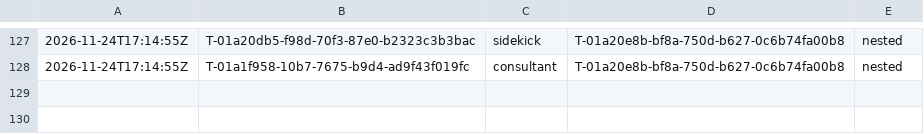
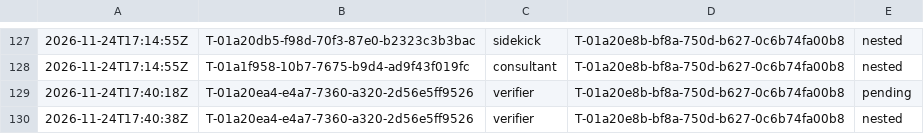
Before and after one commit to br1anchen/open-pstack, a TSV file: nest-pending.tsv, drawn as a sheet; only a part is shown, gaps mark what is left out; the diff names each change by its address in the sheet, - before the commit and + after, or states it on an @@ line.

```diff
--- a/nest-pending.tsv
+++ b/nest-pending.tsv
+row 129: 2026-11-24T17:40:18Z | T-01a20ea4-e4a7-7360-a320-2d56e5ff9526 | verifier | T-01a20e8b-bf8a-750d-b627-0c6b74fa00b8 | pending
+row 130: 2026-11-24T17:40:38Z | T-01a20ea4-e4a7-7360-a320-2d56e5ff9526 | verifier | T-01a20e8b-bf8a-750d-b627-0c6b74fa00b8 | nested
```
Also changed, not shown: decisions.tsv, events/master-g4.tsv, 10 other files.
